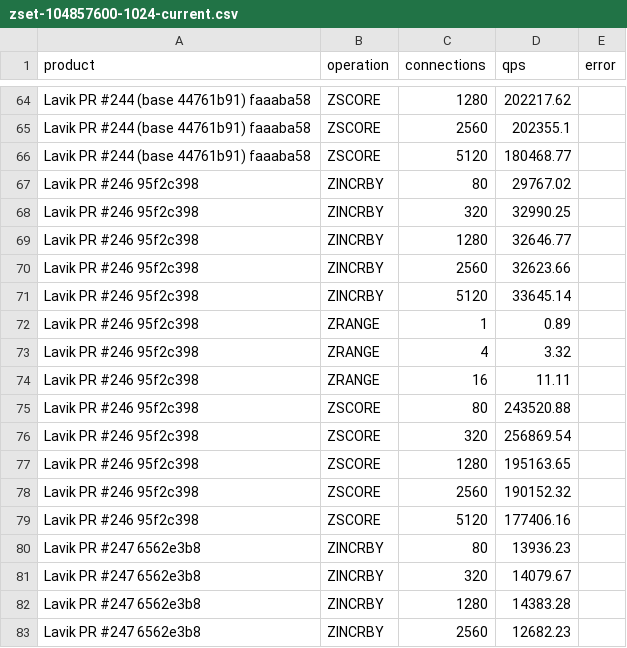
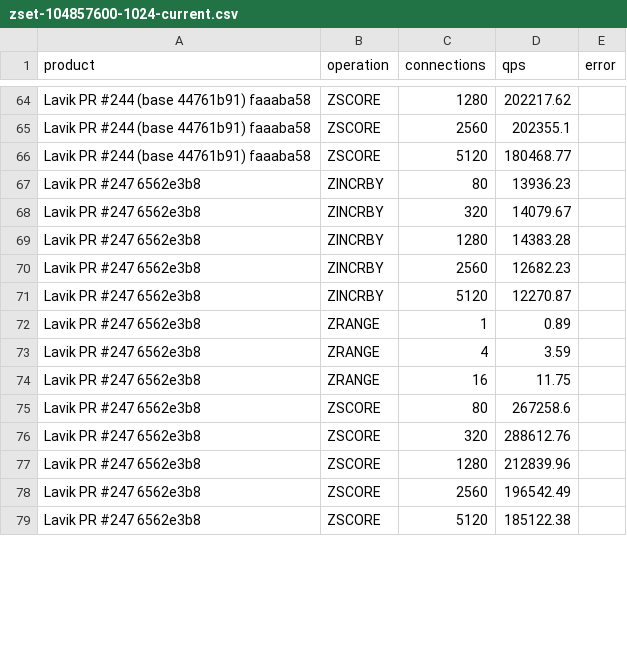
Before and after one commit to thweetkomputer/lavik, a CSV file: perf_reports/lavik-complex-structures-2026-09-26/zset-104857600-1024-current.csv, drawn as a sheet; only a part is shown, gaps mark what is left out; the shorter side is filled out with more unchanged rows; removed rows and columns are numbered as before the commit, all else as after; the diff covers the shown part only; the diff names each change by its address in the sheet, - before the commit and + after, or states it on an @@ line.

```diff
--- a/perf_reports/lavik-complex-structures-2026-09-26/zset-104857600-1024-current.csv
+++ b/perf_reports/lavik-complex-structures-2026-09-26/zset-104857600-1024-current.csv
-row 67: Lavik PR #246 95f2c398 | ZINCRBY | 80 | 29767.02
-row 68: Lavik PR #246 95f2c398 | ZINCRBY | 320 | 32990.25
-row 69: Lavik PR #246 95f2c398 | ZINCRBY | 1280 | 32646.77
-row 70: Lavik PR #246 95f2c398 | ZINCRBY | 2560 | 32623.66
-row 71: Lavik PR #246 95f2c398 | ZINCRBY | 5120 | 33645.14
-row 72: Lavik PR #246 95f2c398 | ZRANGE | 1 | 0.89
-row 73: Lavik PR #246 95f2c398 | ZRANGE | 4 | 3.32
-row 74: Lavik PR #246 95f2c398 | ZRANGE | 16 | 11.11
-row 75: Lavik PR #246 95f2c398 | ZSCORE | 80 | 243520.88
-row 76: Lavik PR #246 95f2c398 | ZSCORE | 320 | 256869.54
-row 77: Lavik PR #246 95f2c398 | ZSCORE | 1280 | 195163.65
-row 78: Lavik PR #246 95f2c398 | ZSCORE | 2560 | 190152.32
-row 79: Lavik PR #246 95f2c398 | ZSCORE | 5120 | 177406.16
```
Also changed, not shown: 13 added rows elsewhere in this file, 54 other files.
